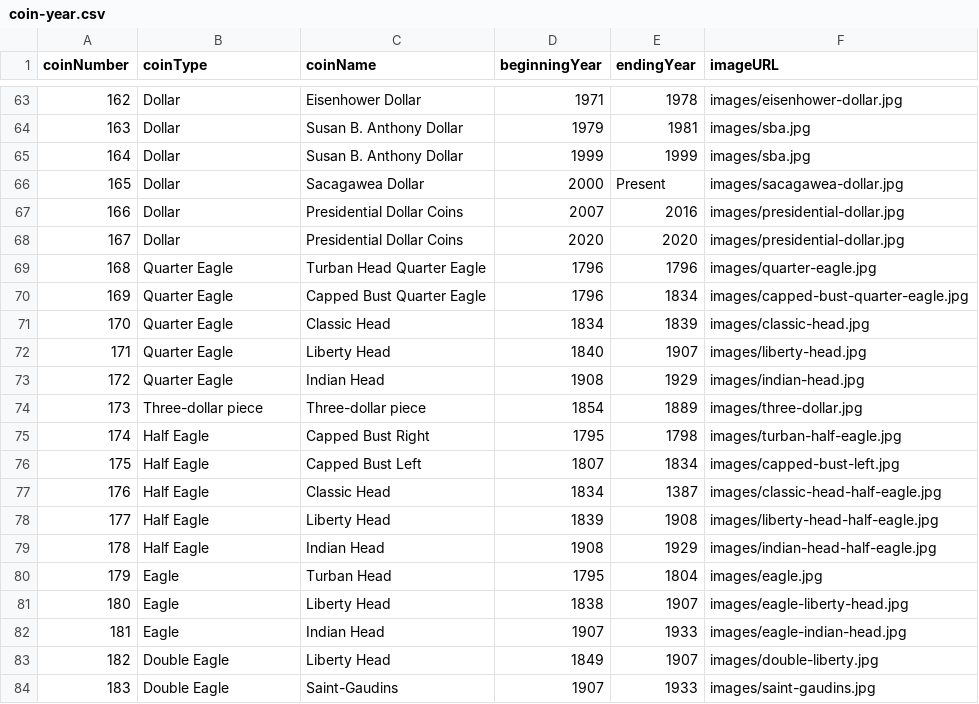
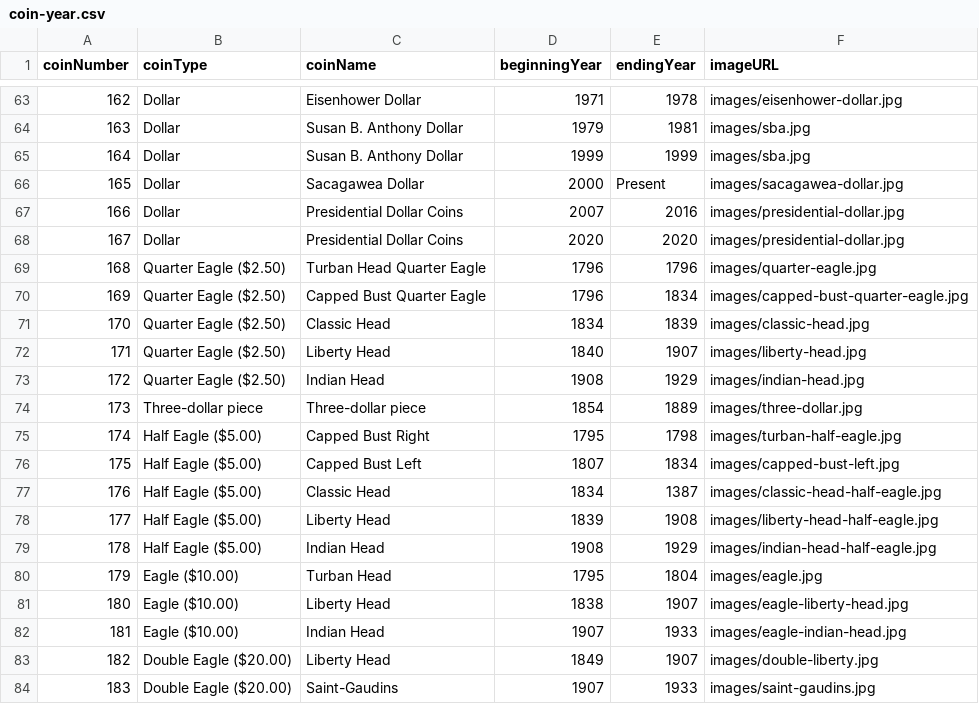
Before and after one commit to jneberhard/wdd131, a CSV file: project/images/coin-year.csv, drawn as a sheet; only a part is shown, gaps mark what is left out.

Commit message:
wk6 project9

```diff
--- a/project/images/coin-year.csv
+++ b/project/images/coin-year.csv
@@ -68,17 +68,17 @@ coinNumber,coinType,coinName,beginningYear,endingYear,imageURL,,,,,,,
 167,Dollar,Presidential Dollar Coins,2020,2020,images/presidential-dollar.jpg,,,,,,,
-168,Quarter Eagle,Turban Head Quarter Eagle,1796,1796,images/quarter-eagle.jpg,,,,,,,
-169,Quarter Eagle,Capped Bust Quarter Eagle,1796,1834,images/capped-bust-quarter-eagle.jpg,,,,,,,
-170,Quarter Eagle,Classic Head,1834,1839,images/classic-head.jpg,,,,,,,
-171,Quarter Eagle,Liberty Head,1840,1907,images/liberty-head.jpg,,,,,,,
-172,Quarter Eagle,Indian Head,1908,1929,images/indian-head.jpg,,,,,,,
+168,Quarter Eagle ($2.50),Turban Head Quarter Eagle,1796,1796,images/quarter-eagle.jpg,,,,,,,
+169,Quarter Eagle ($2.50),Capped Bust Quarter Eagle,1796,1834,images/capped-bust-quarter-eagle.jpg,,,,,,,
+170,Quarter Eagle ($2.50),Classic Head,1834,1839,images/classic-head.jpg,,,,,,,
+171,Quarter Eagle ($2.50),Liberty Head,1840,1907,images/liberty-head.jpg,,,,,,,
+172,Quarter Eagle ($2.50),Indian Head,1908,1929,images/indian-head.jpg,,,,,,,
 173,Three-dollar piece,Three-dollar piece,1854,1889,images/three-dollar.jpg,,,,,,,
-174,Half Eagle,Capped Bust Right,1795,1798,images/turban-half-eagle.jpg,,,,,,,
-175,Half Eagle,Capped Bust Left,1807,1834,images/capped-bust-left.jpg,,,,,,,
-176,Half Eagle,Classic Head,1834,1387,images/classic-head-half-eagle.jpg,,,,,,,
-177,Half Eagle,Liberty Head,1839,1908,images/liberty-head-half-eagle.jpg,,,,,,,
-178,Half Eagle,Indian Head,1908,1929,images/indian-head-half-eagle.jpg,,,,,,,
-179,Eagle,Turban Head,1795,1804,images/eagle.jpg,,,,,,,
-180,Eagle,Liberty Head,1838,1907,images/eagle-liberty-head.jpg,,,,,,,
-181,Eagle,Indian Head,1907,1933,images/eagle-indian-head.jpg,,,,,,,
-182,Double Eagle,Liberty Head,1849,1907,images/double-liberty.jpg,,,,,,,
-183,Double Eagle,Saint-Gaudins,1907,1933,images/saint-gaudins.jpg,,,,,,,
+174,Half Eagle ($5.00),Capped Bust Right,1795,1798,images/turban-half-eagle.jpg,,,,,,,
+175,Half Eagle ($5.00),Capped Bust Left,1807,1834,images/capped-bust-left.jpg,,,,,,,
+176,Half Eagle ($5.00),Classic Head,1834,1387,images/classic-head-half-eagle.jpg,,,,,,,
+177,Half Eagle ($5.00),Liberty Head,1839,1908,images/liberty-head-half-eagle.jpg,,,,,,,
+178,Half Eagle ($5.00),Indian Head,1908,1929,images/indian-head-half-eagle.jpg,,,,,,,
+179,Eagle ($10.00),Turban Head,1795,1804,images/eagle.jpg,,,,,,,
+180,Eagle ($10.00),Liberty Head,1838,1907,images/eagle-liberty-head.jpg,,,,,,,
+181,Eagle ($10.00),Indian Head,1907,1933,images/eagle-indian-head.jpg,,,,,,,
+182,Double Eagle ($20.00),Liberty Head,1849,1907,images/double-liberty.jpg,,,,,,,
+183,Double Eagle ($20.00),Saint-Gaudins,1907,1933,images/saint-gaudins.jpg,,,,,,,
```
